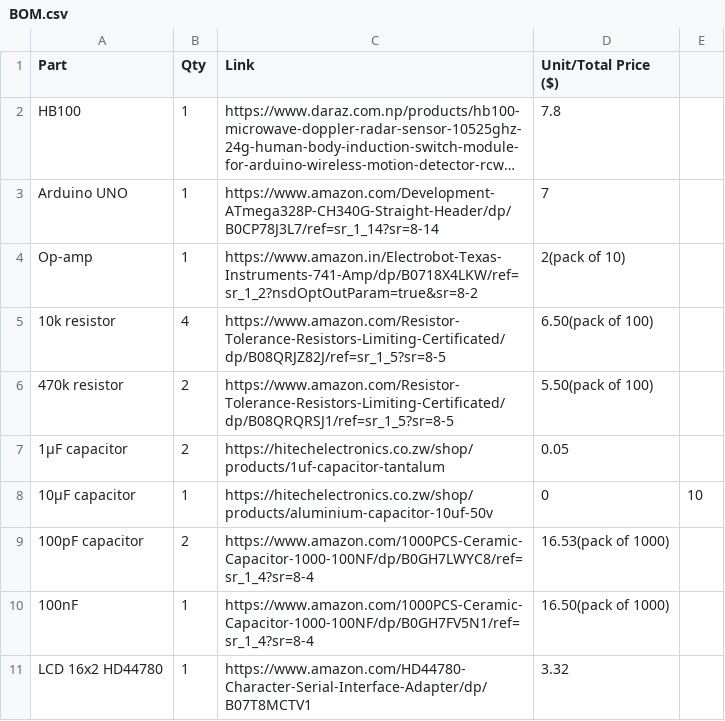
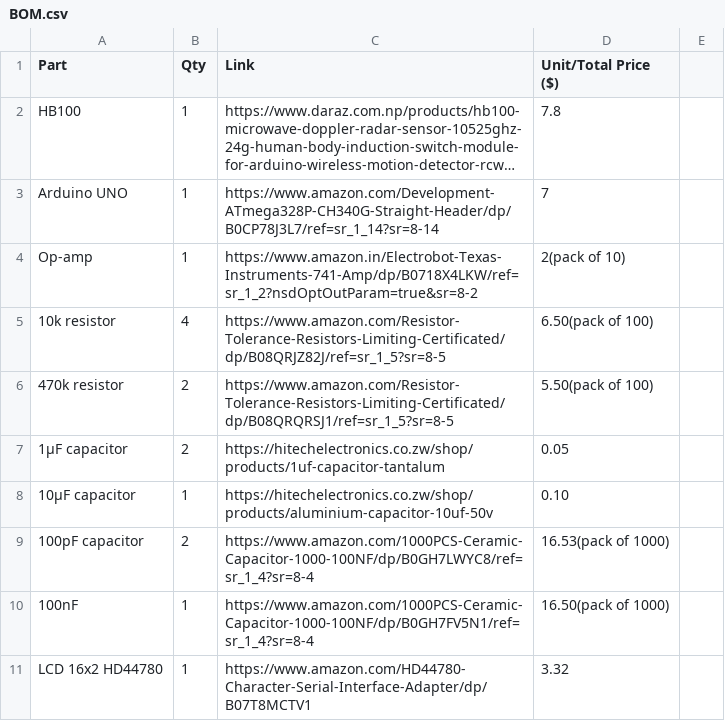
Before and after one commit to darksunnp/doppler_speed_detector, a CSV file: BOM.csv, drawn as a sheet; long unchanged cells end in ….

Commit message:
Update BOM.csv

```diff
--- a/BOM.csv
+++ b/BOM.csv
@@ -7,3 +7,3 @@ Op-amp,1,https://www.amazon.in/Electrobot-Texas-Instruments-741-Amp/dp/B0718X4LK
 1µF capacitor,2,https://hitechelectronics.co.zw/shop/products/1uf-capacitor-tantalum,0.05
-10µF capacitor,1,https://hitechelectronics.co.zw/shop/products/aluminium-capacitor-10uf-50v,0,10
+10µF capacitor,1,https://hitechelectronics.co.zw/shop/products/aluminium-capacitor-10uf-50v,0.10
 100pF capacitor,2,https://www.amazon.com/1000PCS-Ceramic-Capacitor-1000-100NF/dp/B0GH7LWYC8/ref=sr_1_4?sr=8-4,16.53(pack of 1000)
```
